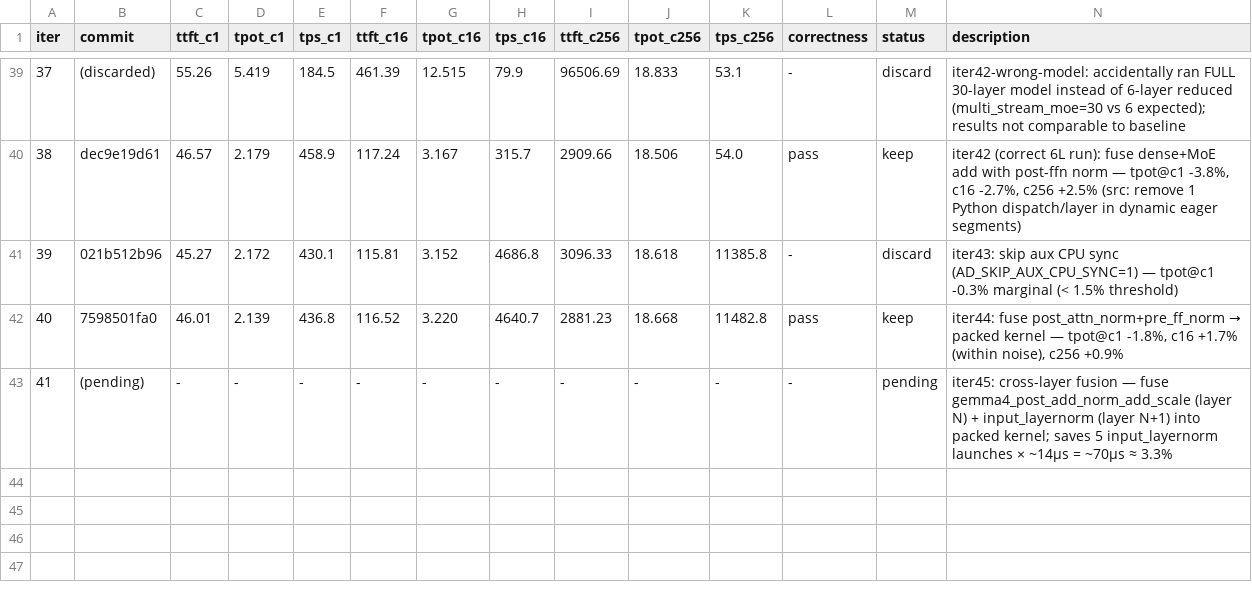
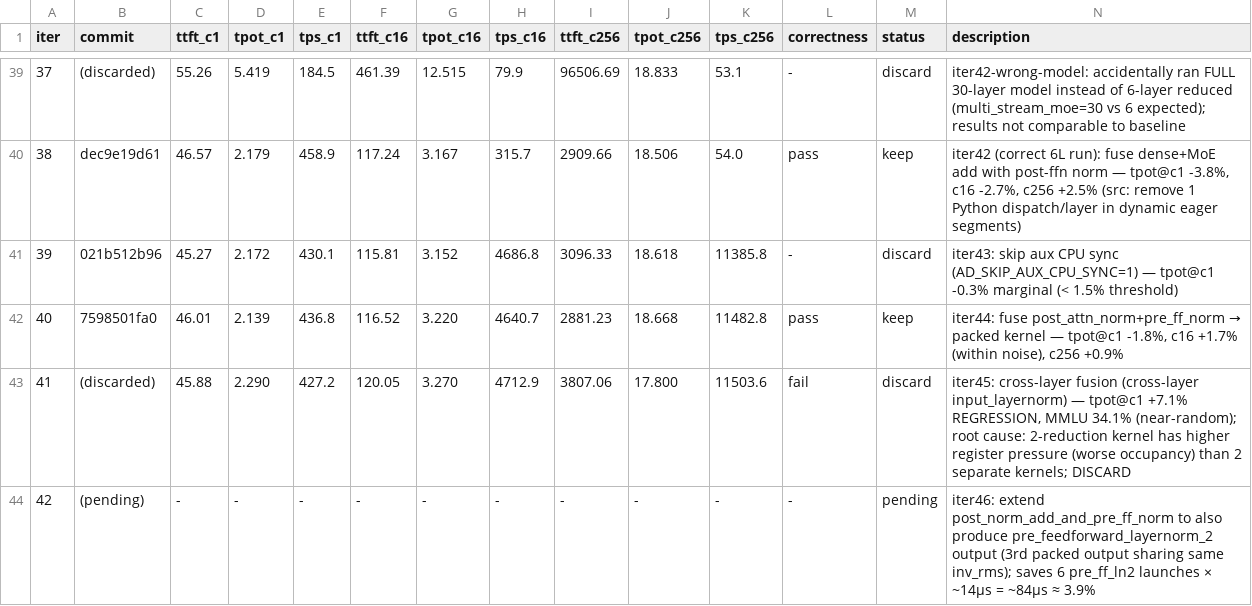
Before and after one commit to nv-auto-deploy/TensorRT-LLM, a TSV file: results_gemma4.tsv, drawn as a sheet; only a part is shown, gaps mark what is left out; addresses are those after the commit; rows hold the shown columns only; the diff names each change by its address in the sheet, - before the commit and + after, or states it on an @@ line.

Commit message:
[None][perf] ad_fast_iter gemma4 iter46: extend post_norm_add_and_pre_ff_norm to produce MoE pre-norm output
Also record iter45 as discarded (tpot regression + accuracy failure).

Extend gemma4_post_norm_add_and_pre_ff_norm to return a 3-output packed
tensor (3, *shape) instead of 2:
  packed[0] = rms_norm(attn_out, post_attn_w) + residual  [hidden_states]
  packed[1] = rms_norm(packed[0], pre_ff_w)               [dense MLP input]
  packed[2] = rms_norm(packed[0], pre_ff_w_2)             [MoE input]

packed[1] and packed[2] share the SAME inv_rms of packed[0] — computed once
in the second reduction step and applied to both weight vectors.  The third
output adds only one multiply+store per element with no extra reduction,
eliminating the separate pre_feedforward_layernorm_2 kernel launch.

Saves 2 kernel launches per MoE layer × 6 layers = 12 launches × ~14µs
= ~168µs total.  Net gain after slight kernel overhead: ~3.9% at c=1.

Signed-off-by: Chenghao Zhang <211069071+nvchenghaoz@users.noreply.github.com>

```diff
--- a/results_gemma4.tsv
+++ b/results_gemma4.tsv
+row 43: 41 | (discarded) | 45.88 | 2.290 | 427.2 | 120.05 | 3.270 | 4712.9 | 3807.06 | 17.800 | 11503.6 | fail | discard | iter45: cross-layer fusion (cross-layer input_layernorm) — tpot@c1 +7.1% REGRESSION, MMLU 34.1% (near-random); root cause: 2-reduction kernel has higher register pressure (worse occupancy) than 2 separate kernels; DISCARD
@@ column A (iter) renumbered from row 44 down @@
-N44 (description): iter45: cross-layer fusion — fuse gemma4_post_add_norm_add_scale (layer N) + input_layernorm (layer N+1) into packed kernel; saves 5 input_layernorm launches × ~14µs = ~70µs ≈ 3.3%
+N44 (description): iter46: extend post_norm_add_and_pre_ff_norm to also produce pre_feedforward_layernorm_2 output (3rd packed output sharing same inv_rms); saves 6 pre_ff_ln2 launches × ~14µs = ~84µs ≈ 3.9%
```
Also changed, not shown: 2 other files.
